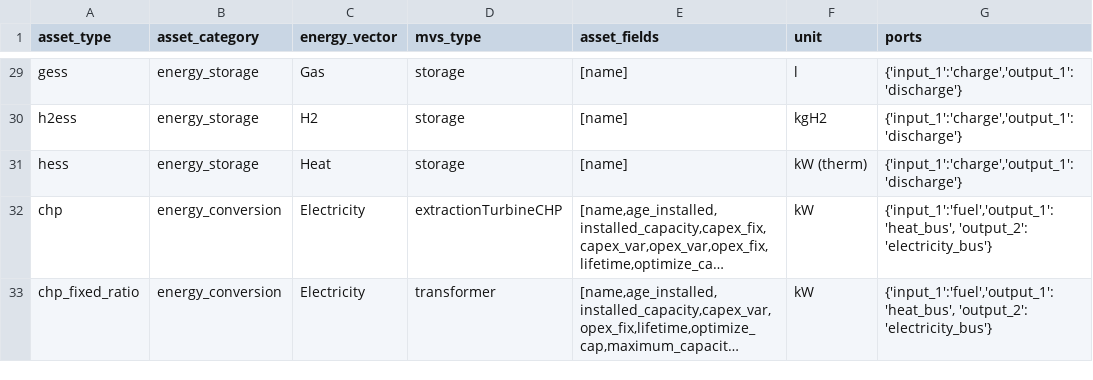
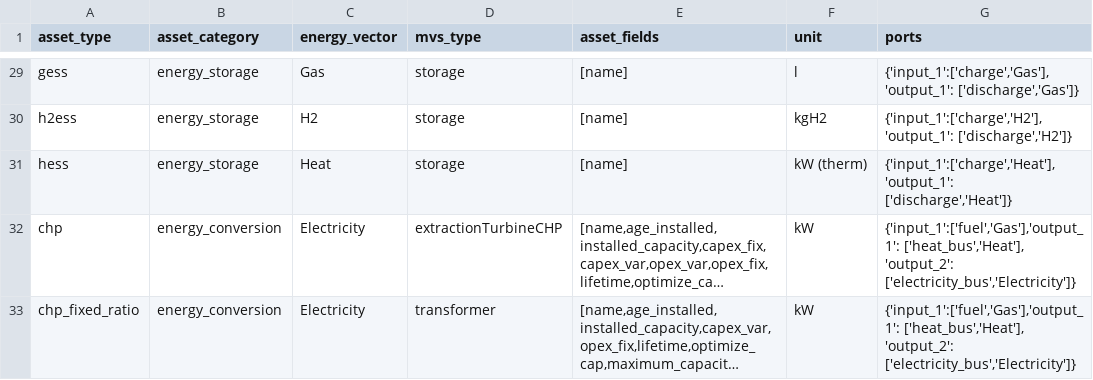
Before and after one commit to open-plan-tool/gui, a CSV file: app/static/assettypes_list.csv, drawn as a sheet; only a part is shown, gaps mark what is left out; long unchanged cells end in …; the diff covers the shown part only; the diff names each change by its address in the sheet, - before the commit and + after, or states it on an @@ line.

Commit message:
Update the fonctions using the port mapping
Now process the label + energy_vector rather than only a label

```diff
--- a/app/static/assettypes_list.csv
+++ b/app/static/assettypes_list.csv
-G29 (ports): {'input_1':'charge','output_1': 'discharge'}
+G29 (ports): {'input_1':['charge','Gas'],'output_1': ['discharge','Gas']}
-G30 (ports): {'input_1':'charge','output_1': 'discharge'}
+G30 (ports): {'input_1':['charge','H2'],'output_1': ['discharge','H2']}
-G31 (ports): {'input_1':'charge','output_1': 'discharge'}
+G31 (ports): {'input_1':['charge','Heat'],'output_1': ['discharge','Heat']}
-G32:G33 (ports): {'input_1':'fuel','output_1': 'heat_bus', 'output_2': 'electricity_bus'}
+G32:G33 (ports): {'input_1':['fuel','Gas'],'output_1': ['heat_bus','Heat'], 'output_2': ['electricity_bus','Electricity']}
```
Also changed, not shown: 27 edited cells elsewhere in this file, 3 other files.
